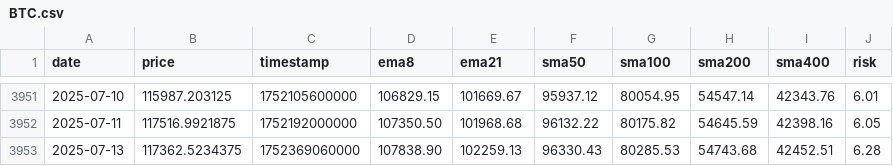
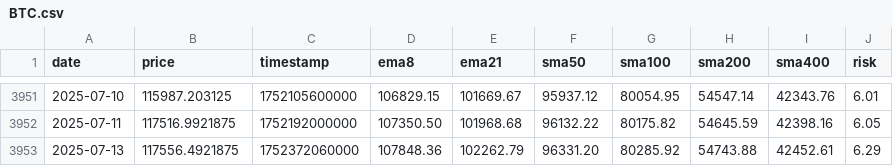
Before and after one commit to APFinance247/APFinancePage, a CSV file: public/stock-data/BTC.csv, drawn as a sheet; only a part is shown, gaps mark what is left out.

```diff
--- a/public/stock-data/BTC.csv
+++ b/public/stock-data/BTC.csv
@@ -3952,2 +3952,2 @@ date,price,timestamp,ema8,ema21,sma50,sma100,sma200,sma400,risk
 2025-07-11,117516.9921875,1752192000000,107350.50,101968.68,96132.22,80175.82,54645.59,42398.16,6.05
-2025-07-13,117362.5234375,1752369060000,107838.90,102259.13,96330.43,80285.53,54743.68,42452.51,6.28
+2025-07-13,117556.4921875,1752372060000,107848.36,102262.79,96331.20,80285.92,54743.88,42452.61,6.29
```
Also changed, not shown: public/stock-data/ETH.csv, 7 other files.
